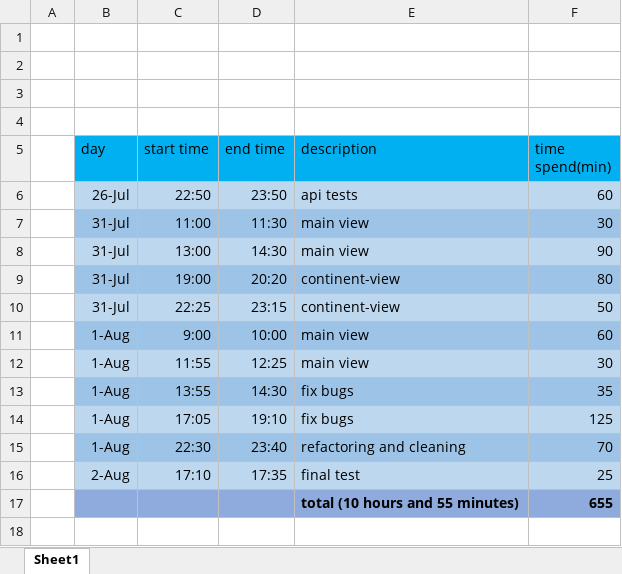
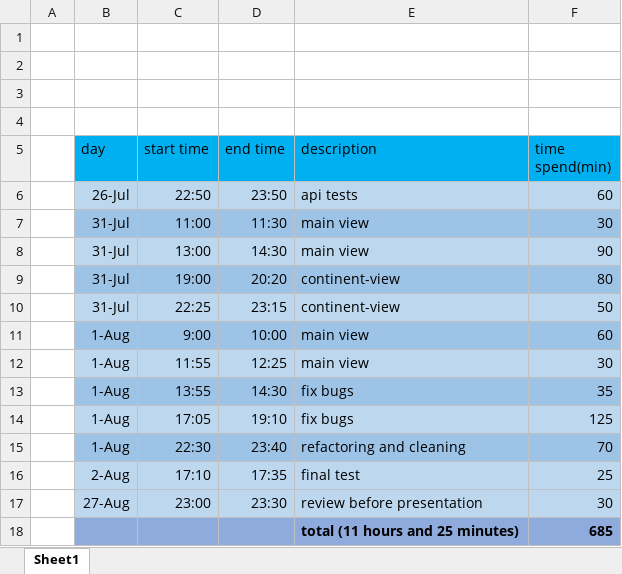
Before and after one commit to chemiya/PR-25-Population-Panel, an Excel workbook: time spent.xlsx, sheet Sheet1, drawn as a sheet; values as stored, in another font and other column widths than the file's, no borders; removed rows and columns are numbered as before the commit, all else as after; the diff names each change by its address in the sheet, - before the commit and + after, or states it on an @@ line.

Commit message:
Document for presentation and update excel

```diff
--- a/time spent.xlsx (sheet Sheet1)
+++ b/time spent.xlsx (sheet Sheet1)
-row 17:  |  |  |  | total (10 hours and 55 minutes) | 655
+row 17:  | 27-Aug | 23:00 | 23:30 | review before presentation | 30
+row 18:  |  |  |  | total (11 hours and 25 minutes) | 685
```
Also changed, not shown: 1 other file.
